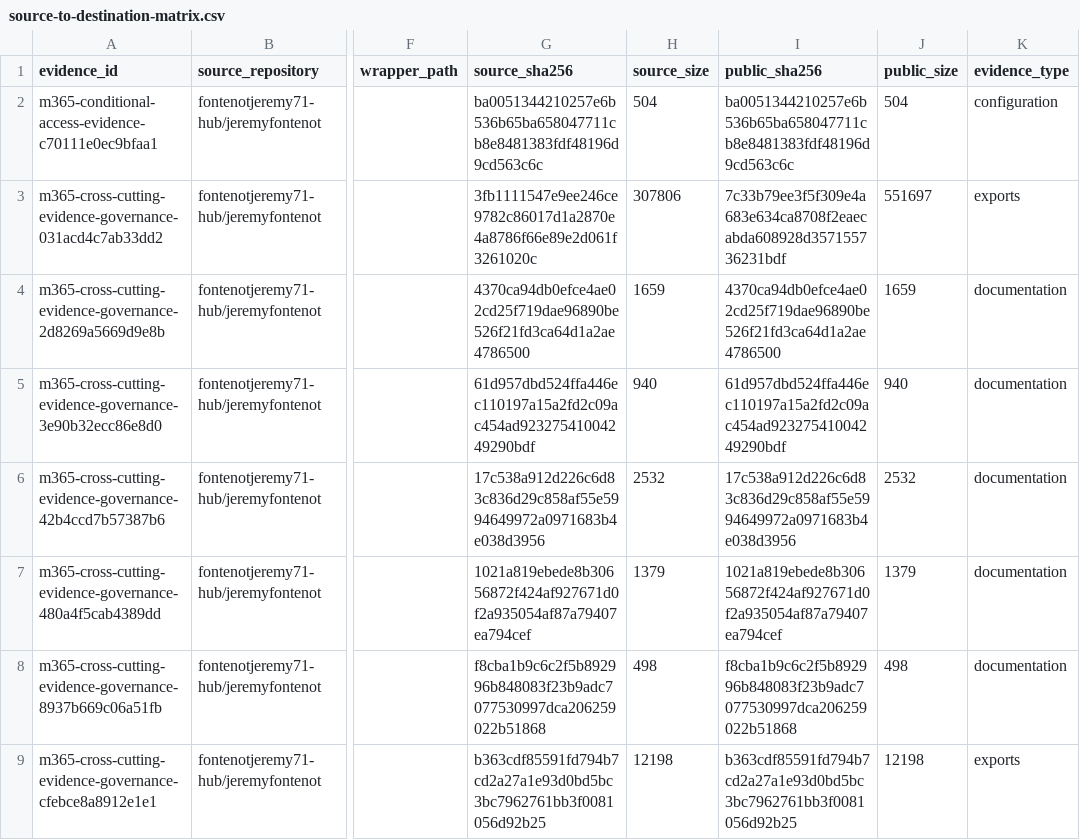
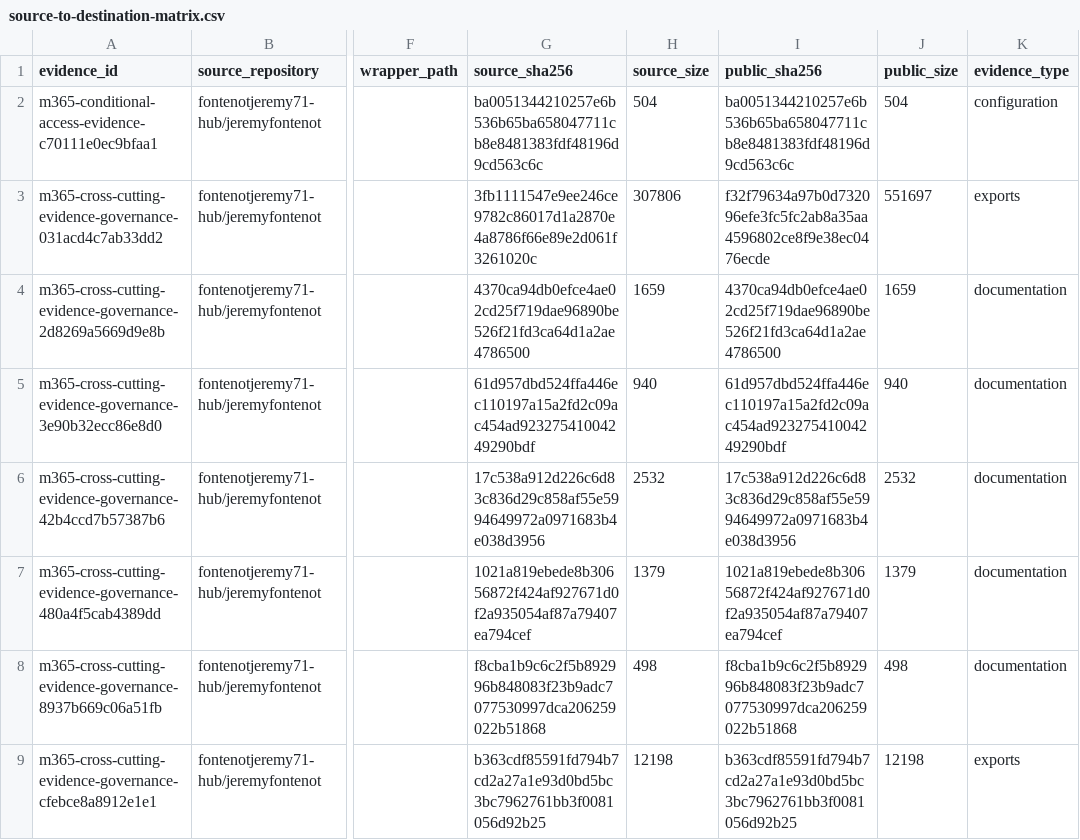
Before and after one commit to fontenotjeremy71-hub/jeremyfontenot, a CSV file: microsoft-365/source-to-destination-matrix.csv, drawn as a sheet; only a part is shown, gaps mark what is left out; the diff names each change by its address in the sheet, - before the commit and + after, or states it on an @@ line.

```diff
--- a/microsoft-365/source-to-destination-matrix.csv
+++ b/microsoft-365/source-to-destination-matrix.csv
-I3 (public_sha256): 7c33b79ee3f5f309e4a683e634ca8708f2eaecabda608928d357155736231bdf
+I3 (public_sha256): f32f79634a97b0d732096efe3fc5fc2ab8a35aa4596802ce8f9e38ec0476ecde
```
Also changed, not shown: 4 other files.
